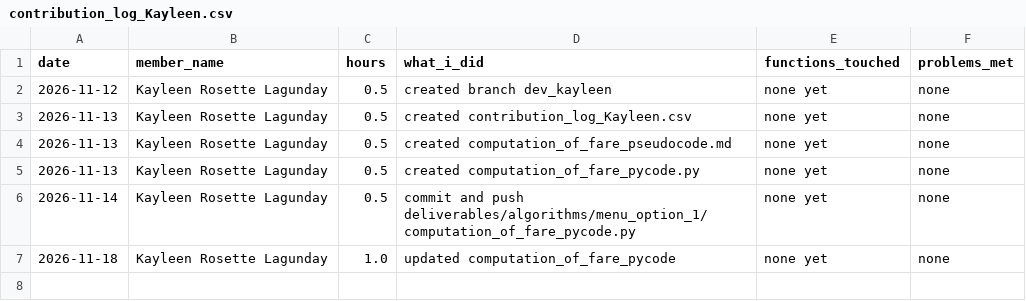
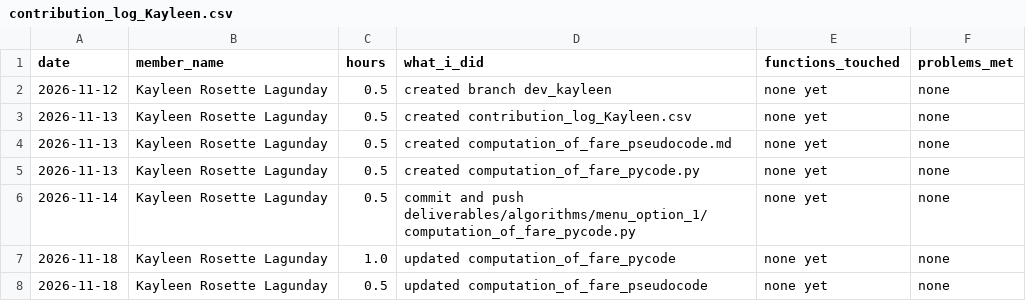
Before and after one commit to reidan-dev-upou/para_po, a CSV file: contribution_logs/contribution_log_Kayleen.csv, drawn as a sheet; the diff names each change by its address in the sheet, - before the commit and + after, or states it on an @@ line.

Commit message:
Update contribution log to include recent update for computation_of_fare_pseudocode

```diff
--- a/contribution_logs/contribution_log_Kayleen.csv
+++ b/contribution_logs/contribution_log_Kayleen.csv
+row 8: 2026-11-18 | Kayleen Rosette Lagunday | 0.5 | updated computation_of_fare_pseudocode | none yet | none
```
